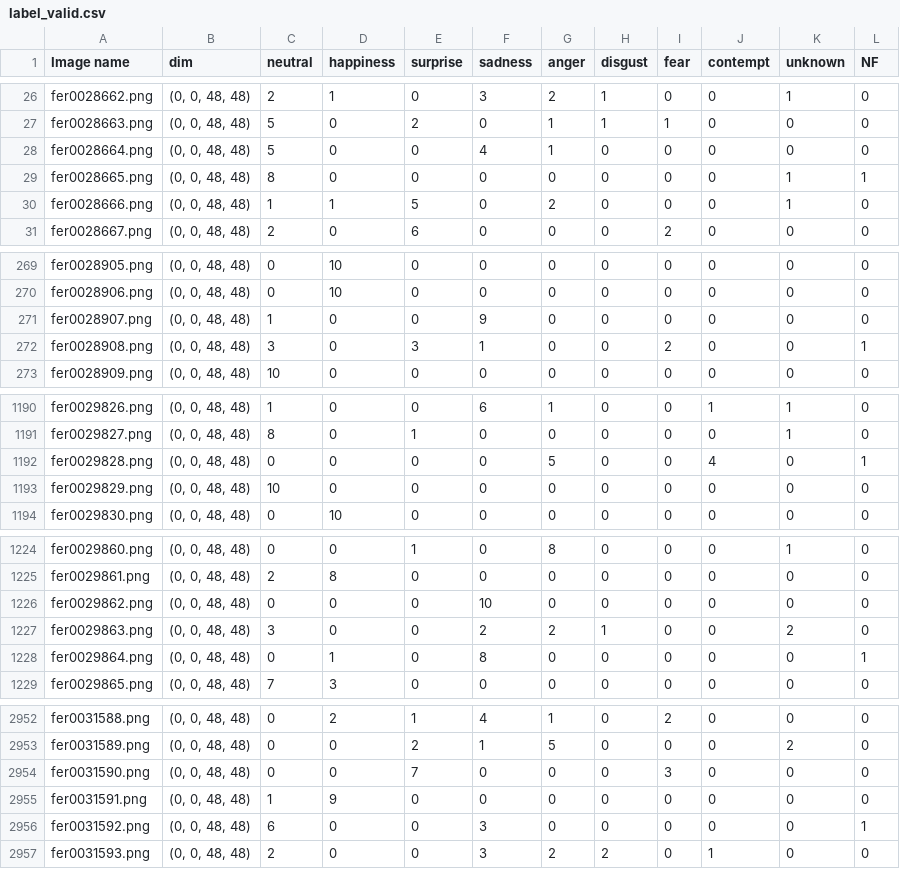
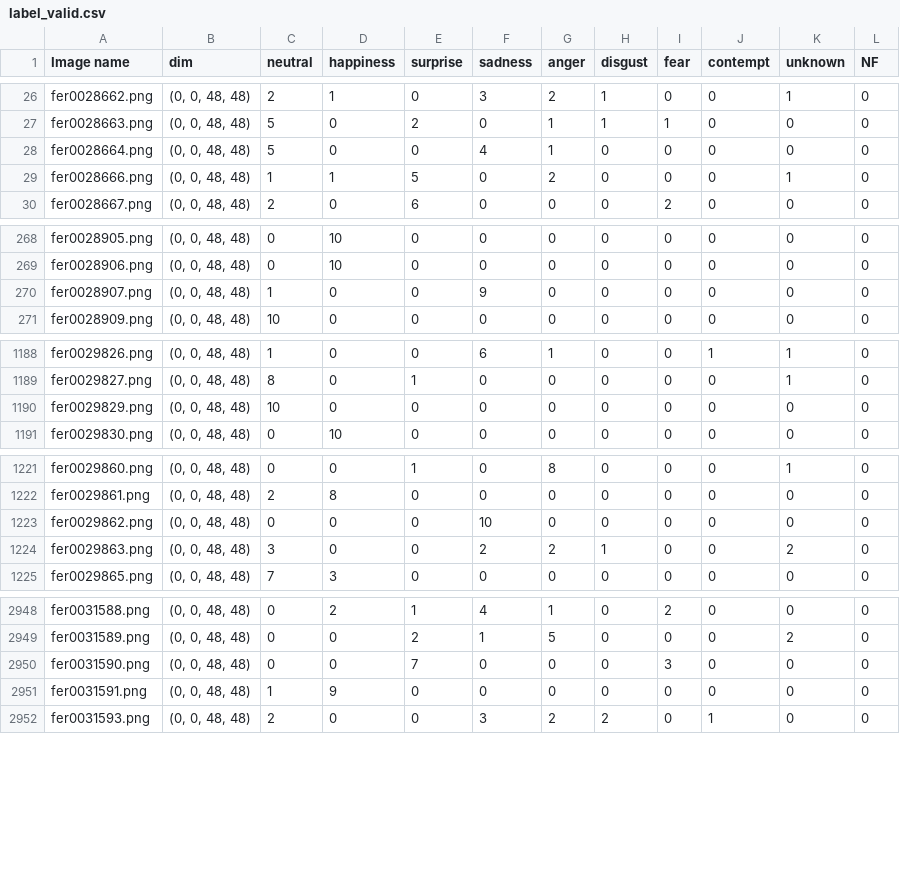
Before and after one commit to lemtiel93/progetto-crif, a CSV file: fer+/data/FER2013Valid/label_valid.csv, drawn as a sheet; only a part is shown, gaps mark what is left out; the diff covers the shown part only.

```diff
--- a/fer+/data/FER2013Valid/label_valid.csv
+++ b/fer+/data/FER2013Valid/label_valid.csv
@@ -28,3 +28,2 @@ fer0028663.png,"(0, 0, 48, 48)",5,0,2,0,1,1,1,0,0,0
 fer0028664.png,"(0, 0, 48, 48)",5,0,0,4,1,0,0,0,0,0
-fer0028665.png,"(0, 0, 48, 48)",8,0,0,0,0,0,0,0,1,1
 fer0028666.png,"(0, 0, 48, 48)",1,1,5,0,2,0,0,0,1,0
@@ -271,3 +270,2 @@ fer0028906.png,"(0, 0, 48, 48)",0,10,0,0,0,0,0,0,0,0
 fer0028907.png,"(0, 0, 48, 48)",1,0,0,9,0,0,0,0,0,0
-fer0028908.png,"(0, 0, 48, 48)",3,0,3,1,0,0,2,0,0,1
 fer0028909.png,"(0, 0, 48, 48)",10,0,0,0,0,0,0,0,0,0
@@ -1191,3 +1189,2 @@ fer0029826.png,"(0, 0, 48, 48)",1,0,0,6,1,0,0,1,1,0
 fer0029827.png,"(0, 0, 48, 48)",8,0,1,0,0,0,0,0,1,0
-fer0029828.png,"(0, 0, 48, 48)",0,0,0,0,5,0,0,4,0,1
 fer0029829.png,"(0, 0, 48, 48)",10,0,0,0,0,0,0,0,0,0
@@ -1227,3 +1224,2 @@ fer0029862.png,"(0, 0, 48, 48)",0,0,0,10,0,0,0,0,0,0
 fer0029863.png,"(0, 0, 48, 48)",3,0,0,2,2,1,0,0,2,0
-fer0029864.png,"(0, 0, 48, 48)",0,1,0,8,0,0,0,0,0,1
 fer0029865.png,"(0, 0, 48, 48)",7,3,0,0,0,0,0,0,0,0
@@ -2955,3 +2951,2 @@ fer0031590.png,"(0, 0, 48, 48)",0,0,7,0,0,0,3,0,0,0
 fer0031591.png,"(0, 0, 48, 48)",1,9,0,0,0,0,0,0,0,0
-fer0031592.png,"(0, 0, 48, 48)",6,0,0,3,0,0,0,0,0,1
 fer0031593.png,"(0, 0, 48, 48)",2,0,0,3,2,2,0,1,0,0
```
Also changed, not shown: 4 removed rows elsewhere in this file, fer+/data/FER2013Test/label_test.csv, 3 other files.
